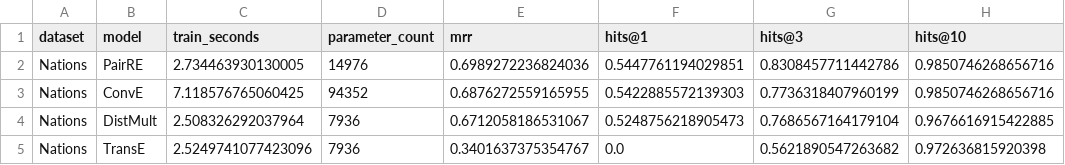
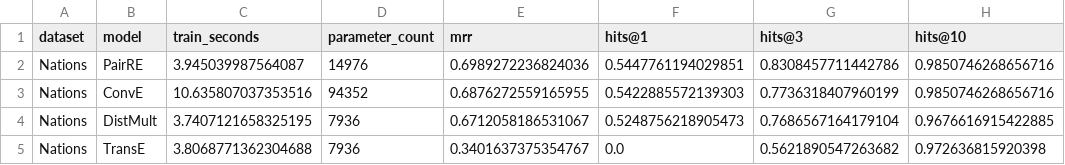
Before and after one commit to ffabious/pykeen-kge-bench, a CSV file: results/minimal/benchmark_results.csv, drawn as a sheet.

Commit message:
feat: make pripary benchmark notebook standalone; run minimal

```diff
--- a/results/minimal/benchmark_results.csv
+++ b/results/minimal/benchmark_results.csv
@@ -1,5 +1,5 @@
 dataset,model,train_seconds,parameter_count,mrr,hits@1,hits@3,hits@10
-Nations,PairRE,2.734463930130005,14976,0.6989272236824036,0.5447761194029851,0.8308457711442786,0.9850746268656716
-Nations,ConvE,7.118576765060425,94352,0.6876272559165955,0.5422885572139303,0.7736318407960199,0.9850746268656716
-Nations,DistMult,2.508326292037964,7936,0.6712058186531067,0.5248756218905473,0.7686567164179104,0.9676616915422885
-Nations,TransE,2.5249741077423096,7936,0.3401637375354767,0.0,0.5621890547263682,0.972636815920398
+Nations,PairRE,3.945039987564087,14976,0.6989272236824036,0.5447761194029851,0.8308457711442786,0.9850746268656716
+Nations,ConvE,10.635807037353516,94352,0.6876272559165955,0.5422885572139303,0.7736318407960199,0.9850746268656716
+Nations,DistMult,3.7407121658325195,7936,0.6712058186531067,0.5248756218905473,0.7686567164179104,0.9676616915422885
+Nations,TransE,3.8068771362304688,7936,0.3401637375354767,0.0,0.5621890547263682,0.972636815920398
```
Also changed, not shown: 1 other file.
